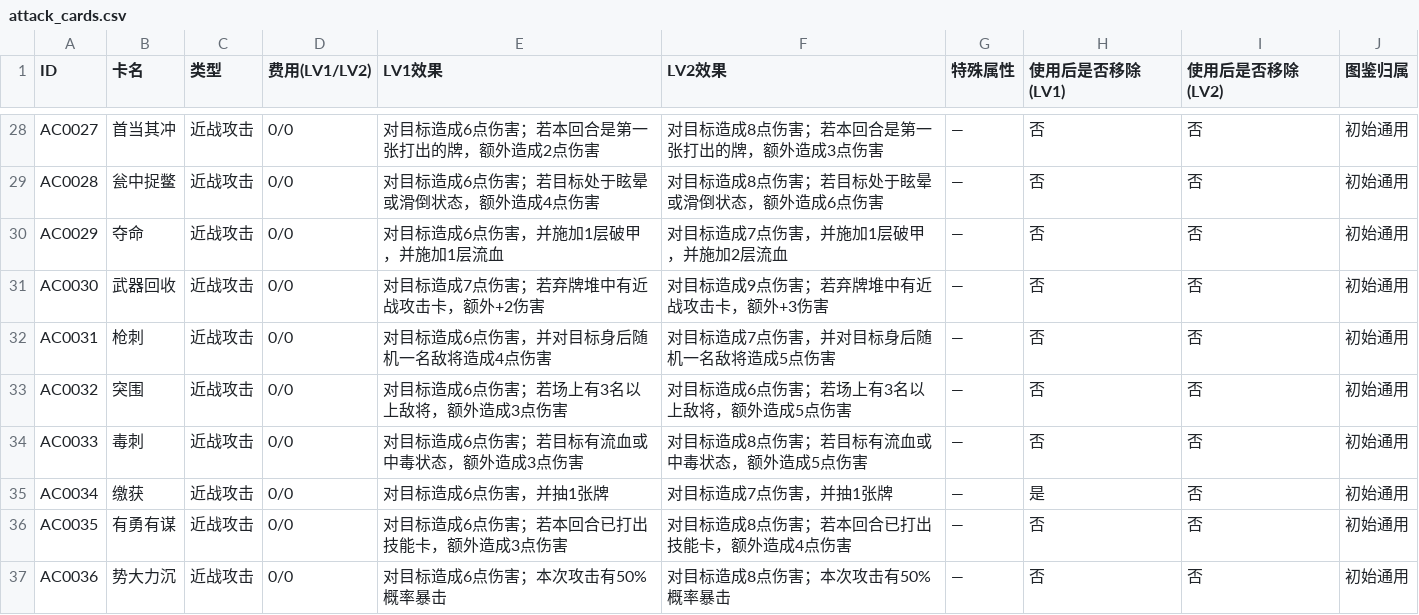
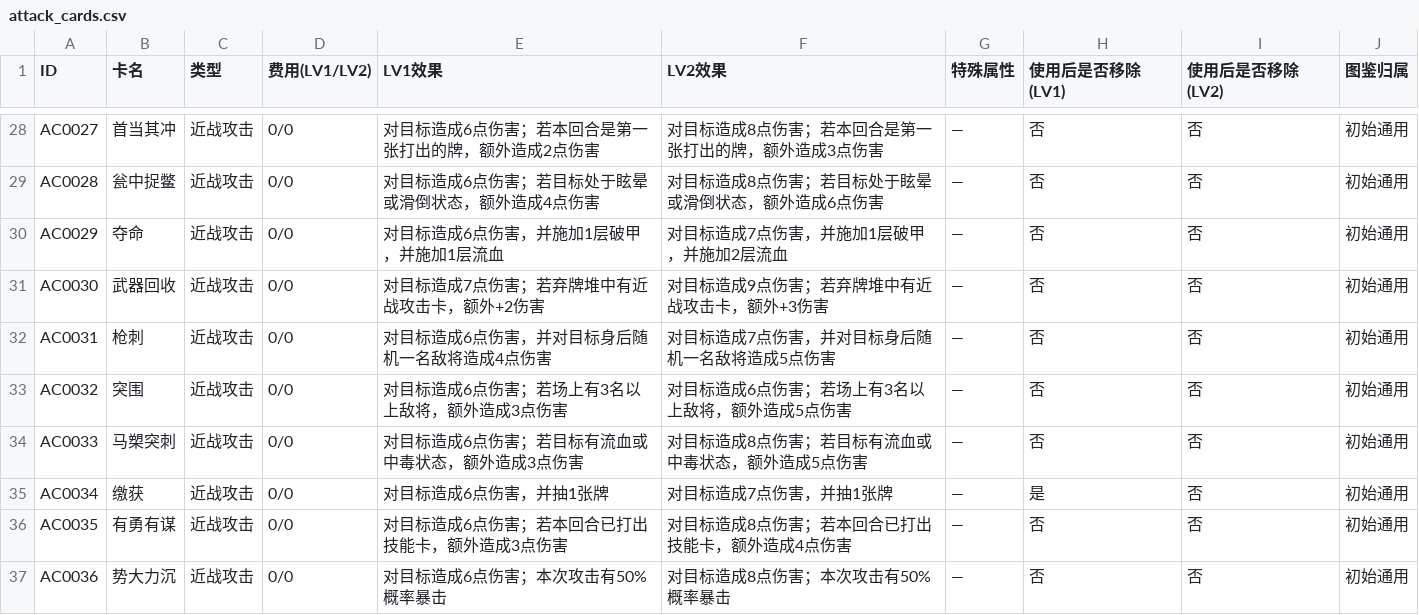
Before and after one commit to Yu-yuyuE/common-card-template, a CSV file: assets/csv_data/all_cards/attack_cards.csv, drawn as a sheet; only a part is shown, gaps mark what is left out.

Commit message:
card action

```diff
--- a/assets/csv_data/all_cards/attack_cards.csv
+++ b/assets/csv_data/all_cards/attack_cards.csv
@@ -33,3 +33,3 @@ AC0031,枪刺,近战攻击,0/0,对目标造成6点伤害，并对目标身后随
 AC0032,突围,近战攻击,0/0,对目标造成6点伤害；若场上有3名以上敌将，额外造成3点伤害,对目标造成6点伤害；若场上有3名以上敌将，额外造成5点伤害,—,否,否,初始通用
-AC0033,毒刺,近战攻击,0/0,对目标造成6点伤害；若目标有流血或中毒状态，额外造成3点伤害,对目标造成8点伤害；若目标有流血或中毒状态，额外造成5点伤害,—,否,否,初始通用
+AC0033,马槊突刺,近战攻击,0/0,对目标造成6点伤害；若目标有流血或中毒状态，额外造成3点伤害,对目标造成8点伤害；若目标有流血或中毒状态，额外造成5点伤害,—,否,否,初始通用
 AC0034,缴获,近战攻击,0/0,对目标造成6点伤害，并抽1张牌,对目标造成7点伤害，并抽1张牌,—,是,否,初始通用
```
Also changed, not shown: 2 other files.
